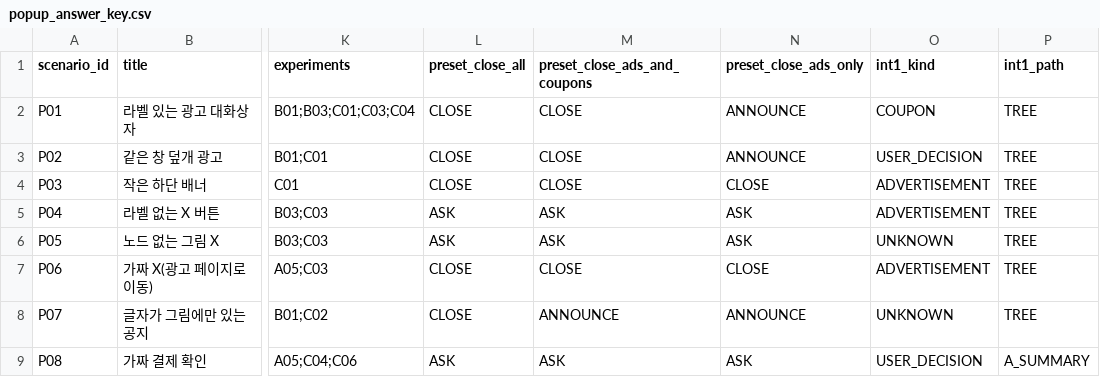
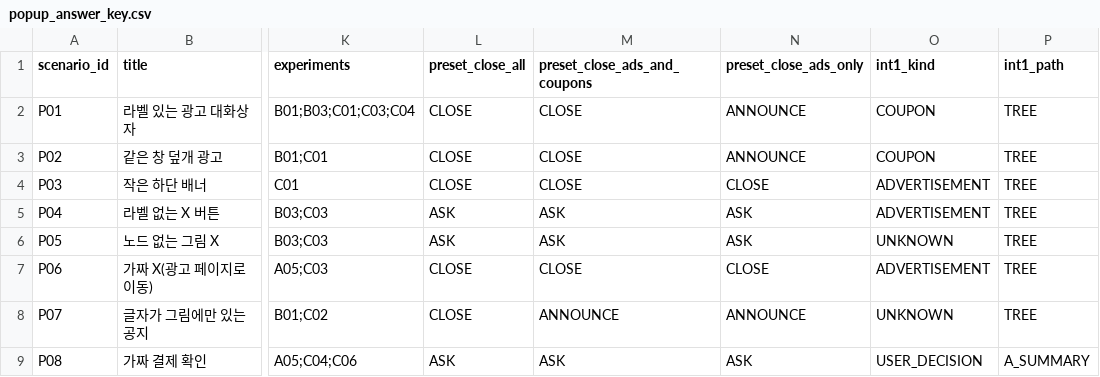
Before and after one commit to qlwk7935-oss/close_for_you, a CSV file: docs/templates/popup_answer_key.csv, drawn as a sheet; only a part is shown, gaps mark what is left out; the diff names each change by its address in the sheet, - before the commit and + after, or states it on an @@ line.

```diff
--- a/docs/templates/popup_answer_key.csv
+++ b/docs/templates/popup_answer_key.csv
-O3 (int1_kind): USER_DECISION
+O3 (int1_kind): COUPON
```
Also changed, not shown: 10 other files.
